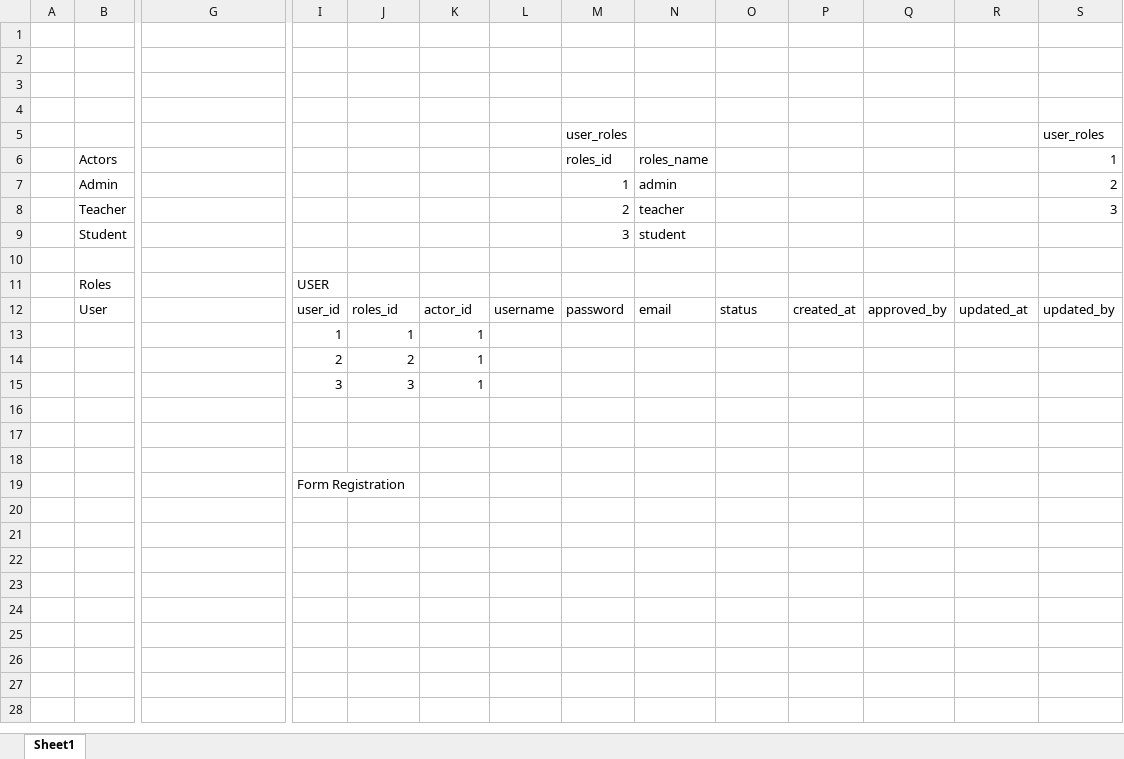
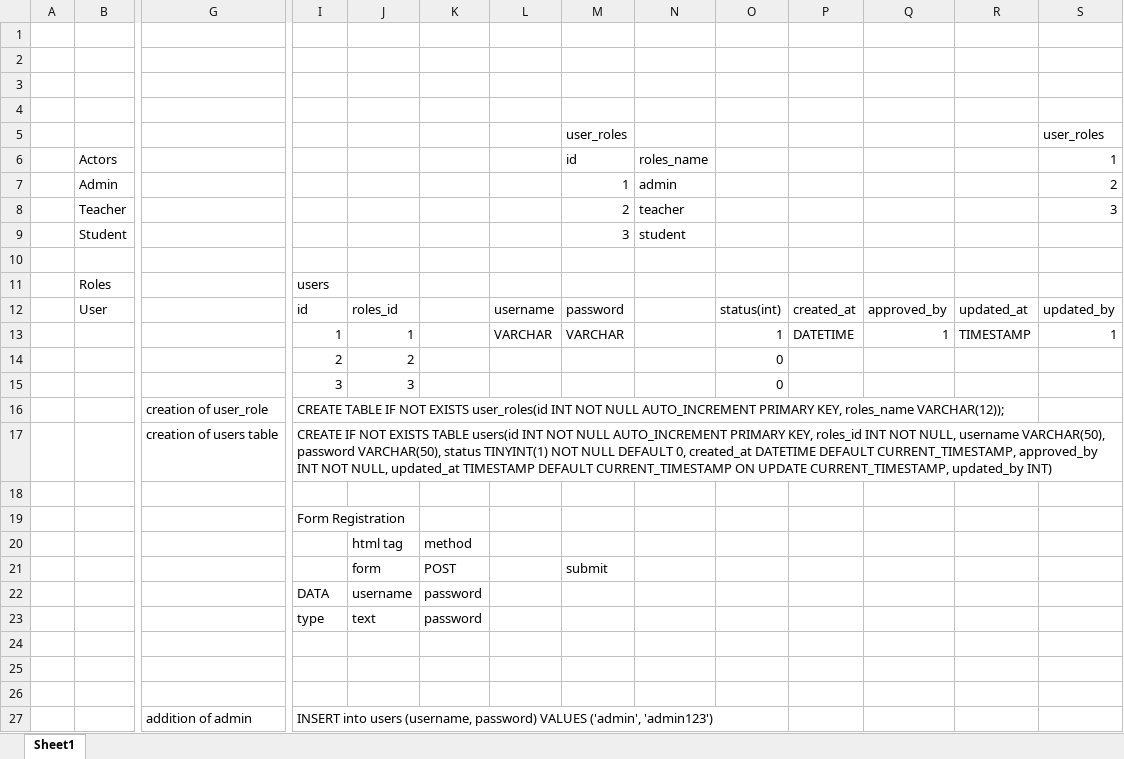
Before and after one commit to numaanjaved/mc200205075, an Excel workbook: project/database.xlsx, sheet Sheet1, drawn as a sheet; only a part is shown, gaps mark what is left out; values as stored, in another font and other column widths than the file's, no borders; removed rows and columns are numbered as before the commit, all else as after; rows hold the shown columns only; the diff names each change by its address in the sheet, - before the commit and + after, or states it on an @@ line.

```diff
--- a/project/database.xlsx (sheet Sheet1)
+++ b/project/database.xlsx (sheet Sheet1)
-M6: roles_id
+M6: id
-I11: USER
+I11: users
-I12: user_id
+I12: id
-K12: actor_id
+K12: (empty)
-N12: email
+N12: (empty)
-O12: status
+O12: status(int)
-row 13:  |  |  | 1 | 1 | 1
-row 14:  |  |  | 2 | 2 | 1
+row 13:  |  |  | 1 | 1 |  | VARCHAR | VARCHAR |  | 1 | DATETIME | 1 | TIMESTAMP | 1
+row 14:  |  |  | 2 | 2 |  |  |  |  | 0
+row 15:  |  |  | 3 | 3 |  |  |  |  | 0
+row 16:  |  | creation of user_role | CREATE TABLE IF NOT EXISTS user_roles(id INT NOT NULL AUTO_INCREMENT PRIMARY KEY, roles_name VARCHAR(12));
+row 17:  |  | creation of users table | CREATE IF NOT EXISTS TABLE users(id INT NOT NULL AUTO_INCREMENT PRIMARY KEY, roles_id INT NOT NULL, username VARCHAR(50), password VARCHAR(50), status TINYINT(1) NOT NULL DEFAULT 0, created_at DATETIME DEFAULT CURRENT_TIMESTAMP, approved_by INT NOT NULL, updated_at TIMESTAMP DEFAULT CURRENT_TIMESTAMP ON UPDATE CURRENT_TIMESTAMP, updated_by INT)
-row 18:  |  |  | 3 | 3 | 1
+row 18: (empty)
+row 20:  |  |  |  | html tag | method
+row 21:  |  |  |  | form | POST |  | submit
+row 22:  |  |  | DATA | username | password
+row 23:  |  |  | type | text | password
+row 27:  |  | addition of admin | INSERT into users (username, password) VALUES ('admin', 'admin123')
```
Also changed, not shown: 6 other files.
